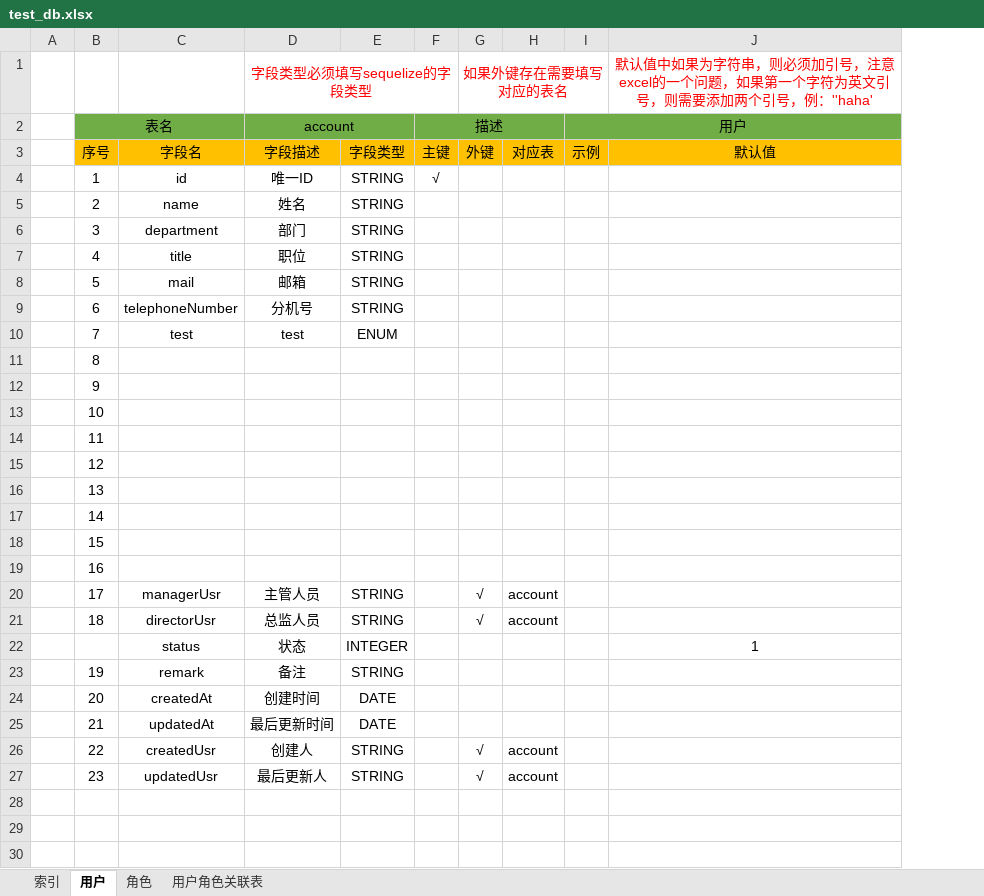
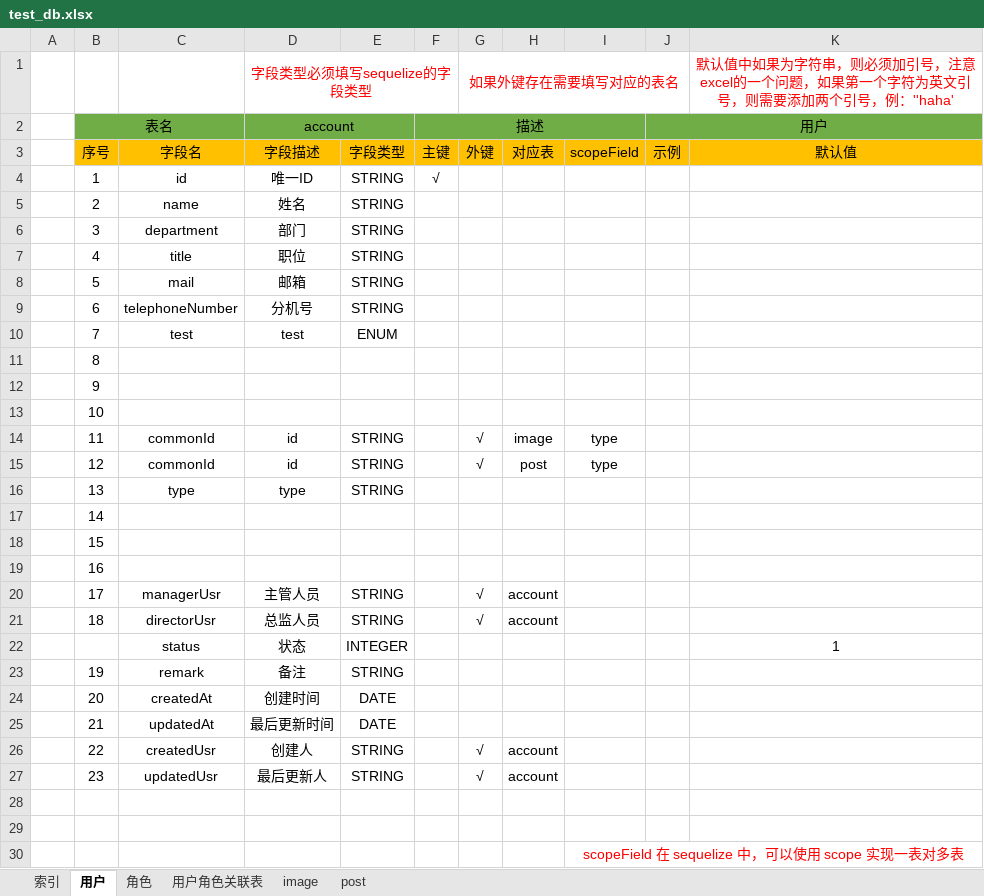
Before and after one commit to gaochengyidlmu/ExcelToSequelizeModel, an Excel workbook: generators/app/test_db.xlsx, sheet 用户, drawn as a sheet; only a part is shown; values as stored, in another font and other column widths than the file's, no borders; rows hold the shown columns only; the diff names each change by its address in the sheet, - before the commit and + after, or states it on an @@ line.

Commit message:
增加 scope 的功能 增加动态添加栏目的功能

```diff
--- a/generators/app/test_db.xlsx (sheet 用户)
+++ b/generators/app/test_db.xlsx (sheet 用户)
+sheet tab: image
+sheet tab: post
+column I (scopeField), rows 14-15: type | type
-C14:C15 (字段名): (empty)
+C14:C15 (字段名): commonId
-D14:D15 (字段描述): (empty)
+D14:D15 (字段描述): id
-E14:E16 (字段类型): (empty)
+E14:E16 (字段类型): STRING
-G14:G15 (外键): (empty)
+G14:G15 (外键): √
-H14 (对应表): (empty)
+H14 (对应表): image
-H15 (对应表): (empty)
+H15 (对应表): post
-C16 (字段名): (empty)
+C16 (字段名): type
-D16 (字段描述): (empty)
+D16 (字段描述): type
+row 30:  |  |  |  |  |  |  |  | scopeField 在 sequelize 中，可以使用 scope 实现一表对多表
```
Also changed, not shown: sheet 用户角色关联表, 2 other files.
